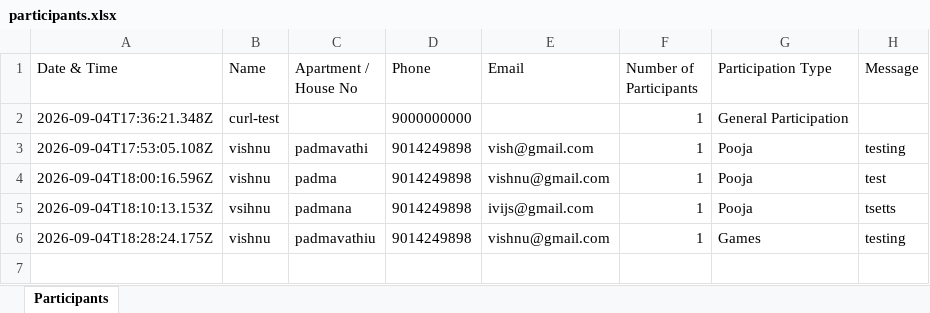
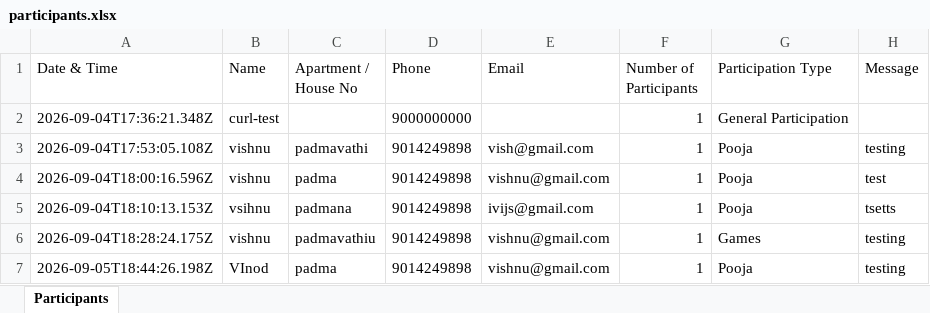
Before and after one commit to vishnuchoutapellys/VinayakaChavithi, an Excel workbook: My Projects/Vinayaka Chavithi/server/assets/participants.xlsx, sheet Participants, drawn as a sheet; values as stored, in another font and other column widths than the file's, no borders; the diff names each change by its address in the sheet, - before the commit and + after, or states it on an @@ line.

Commit message:
Server implemente new chanesd

```diff
--- a/My Projects/Vinayaka Chavithi/server/assets/participants.xlsx (sheet Participants)
+++ b/My Projects/Vinayaka Chavithi/server/assets/participants.xlsx (sheet Participants)
+row 7: 2026-09-05T18:44:26.198Z | VInod | padma | 9014249898 | vishnu@gmail.com | 1 | Pooja | testing
```
Also changed, not shown: 5 other files.
